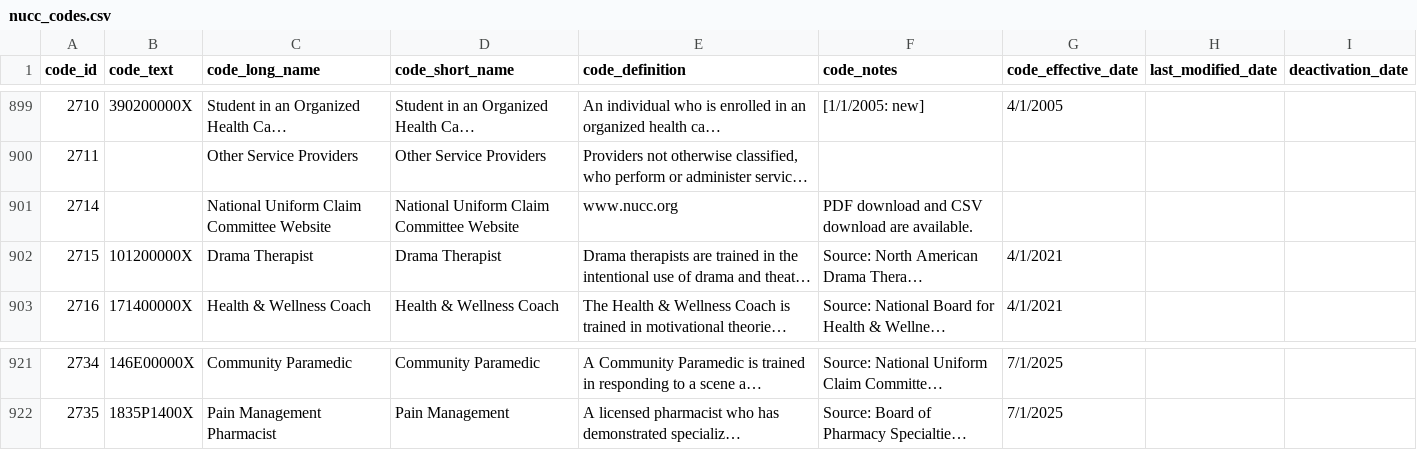
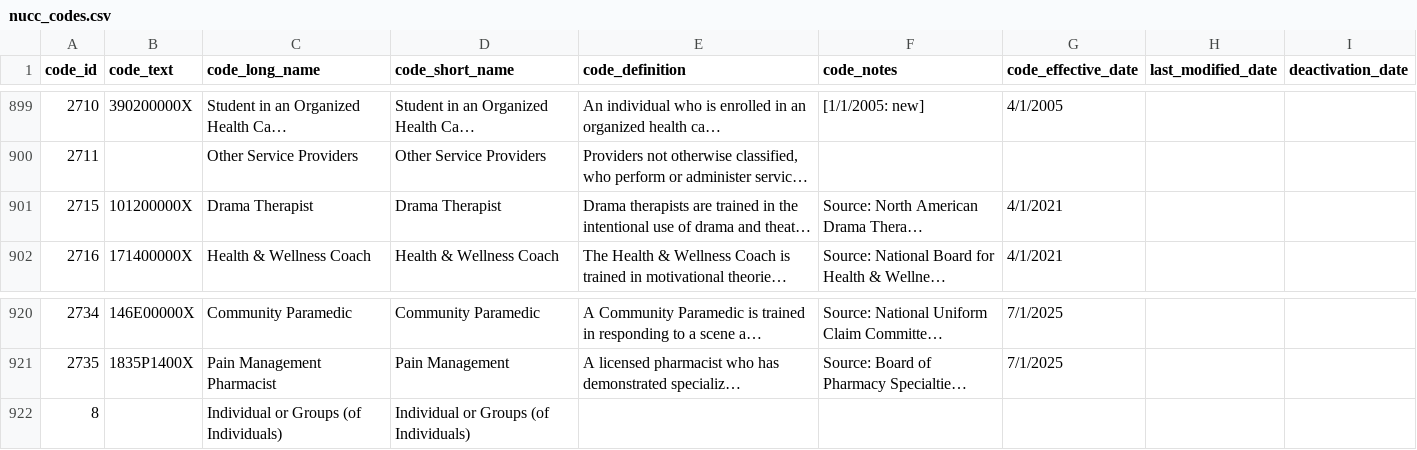
Before and after one commit to DSACMS/npd_nucc_slurp, a CSV file: data/nucc_codes.csv, drawn as a sheet; only a part is shown, gaps mark what is left out; long unchanged cells end in …; removed rows and columns are numbered as before the commit, all else as after; the diff names each change by its address in the sheet, - before the commit and + after, or states it on an @@ line.

```diff
--- a/data/nucc_codes.csv
+++ b/data/nucc_codes.csv
-row 901: 2714 |  | National Uniform Claim Committee Website | National Uniform Claim Committee Website | www.nucc.org | PDF download and CSV download are available.
+row 922: 8 |  | Individual or Groups (of Individuals) | Individual or Groups (of Individuals)
```
Also changed, not shown: data/merged_nucc_data.csv, data/nucc_parent_code.csv, 5 other files.
